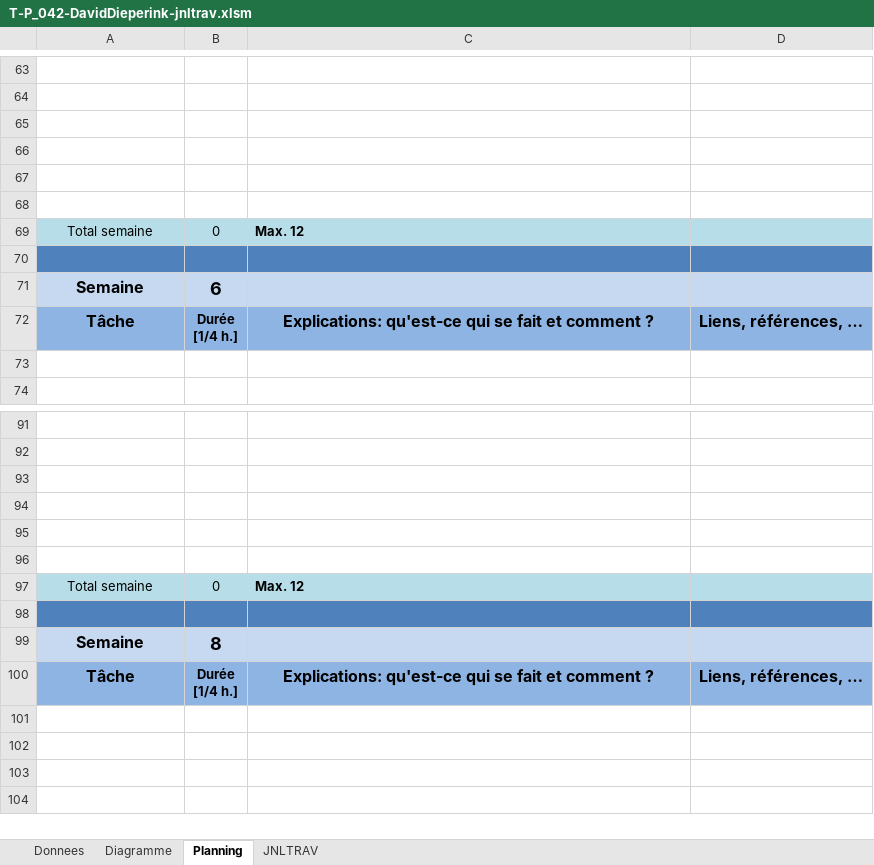
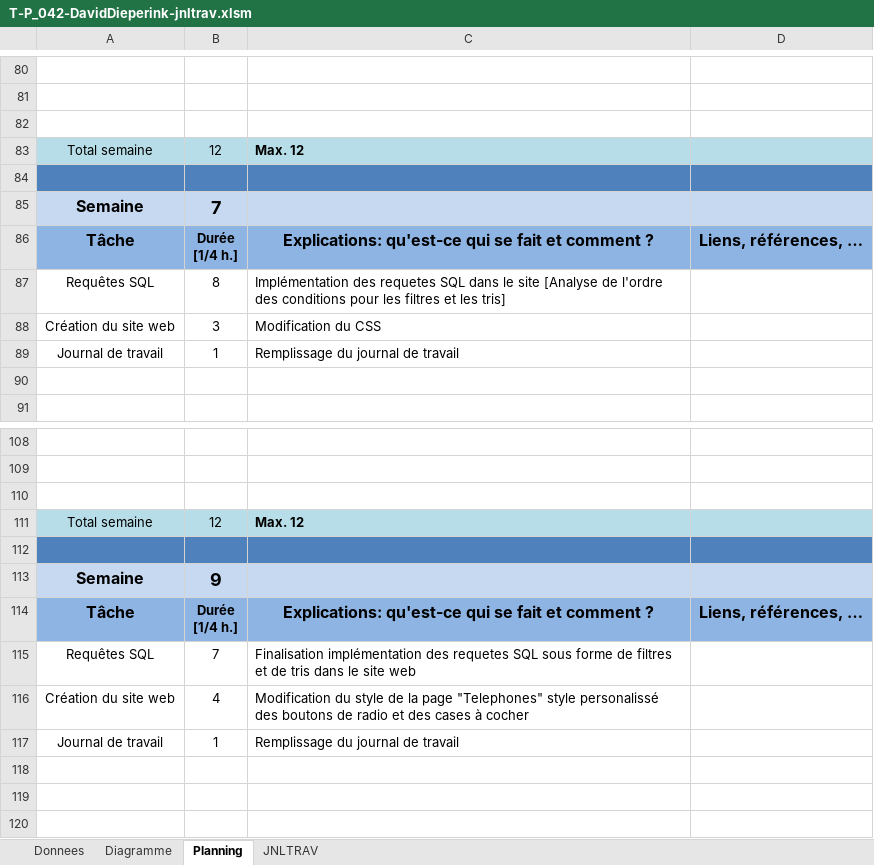
Before and after one commit to dieperid/etml-p042-gesproj2, an Excel workbook: documentation/work-log/T-P_042-DavidDieperink-jnltrav.xlsm, sheet Planning, drawn as a sheet; only a part is shown, gaps mark what is left out; the shorter side is filled out with more unchanged rows; values as stored, in another font and other column widths than the file's, no borders; charts and pictures not drawn; removed rows and columns are numbered as before the commit, all else as after; the diff covers the shown part only; the diff names each change by its address in the sheet, - before the commit and + after, or states it on an @@ line.

Commit message:
Update journal de travail

```diff
--- a/documentation/work-log/T-P_042-DavidDieperink-jnltrav.xlsm (sheet Planning)
+++ b/documentation/work-log/T-P_042-DavidDieperink-jnltrav.xlsm (sheet Planning)
+row 83: Total semaine | 12 | Max. 12
-A84:D84 fill: none
+A84:D84 fill: #4F81BD
-row 85: (empty)
+row 85: Semaine | 7
-A85:D85 fill: none
+A85:D85 fill: #C6D9F1
-row 68: (empty)
-row 69: Total semaine | 0 | Max. 12
-row 70: (empty)
+row 87: Requêtes SQL | 8 | Implémentation des requetes SQL dans le site [Analyse de l'ordre des conditions pour les filtres et les tris]
+row 88: Création du site web | 3 | Modification du CSS
+row 89: Journal de travail | 1 | Remplissage du journal de travail
+row 111: Total semaine | 12 | Max. 12
-A112:D112 fill: none
+A112:D112 fill: #4F81BD
-row 113: (empty)
+row 113: Semaine | 9
-A113:D113 fill: none
+A113:D113 fill: #C6D9F1
-row 96: (empty)
-row 97: Total semaine | 0 | Max. 12
-row 98: (empty)
-row 99: Semaine | 8
+row 115: Requêtes SQL | 7 | Finalisation implémentation des requetes SQL sous forme de filtres et de tris dans le site web
+row 116: Création du site web | 4 | Modification du style de la page "Telephones" style personalissé des boutons de radio et des cases à cocher
+row 117: Journal de travail | 1 | Remplissage du journal de travail
```
Also changed, not shown: 19 added rows, 20 removed rows, 1 moved row, 3 edited cells and cell formats elsewhere in this sheet, sheet JNLTRAV, sheet Diagramme, formulas that keep their value, charts or pictures, documentation/work-log/T-P_042-Alexis_Rojas-jnltrav.xlsm, 1 other file.
